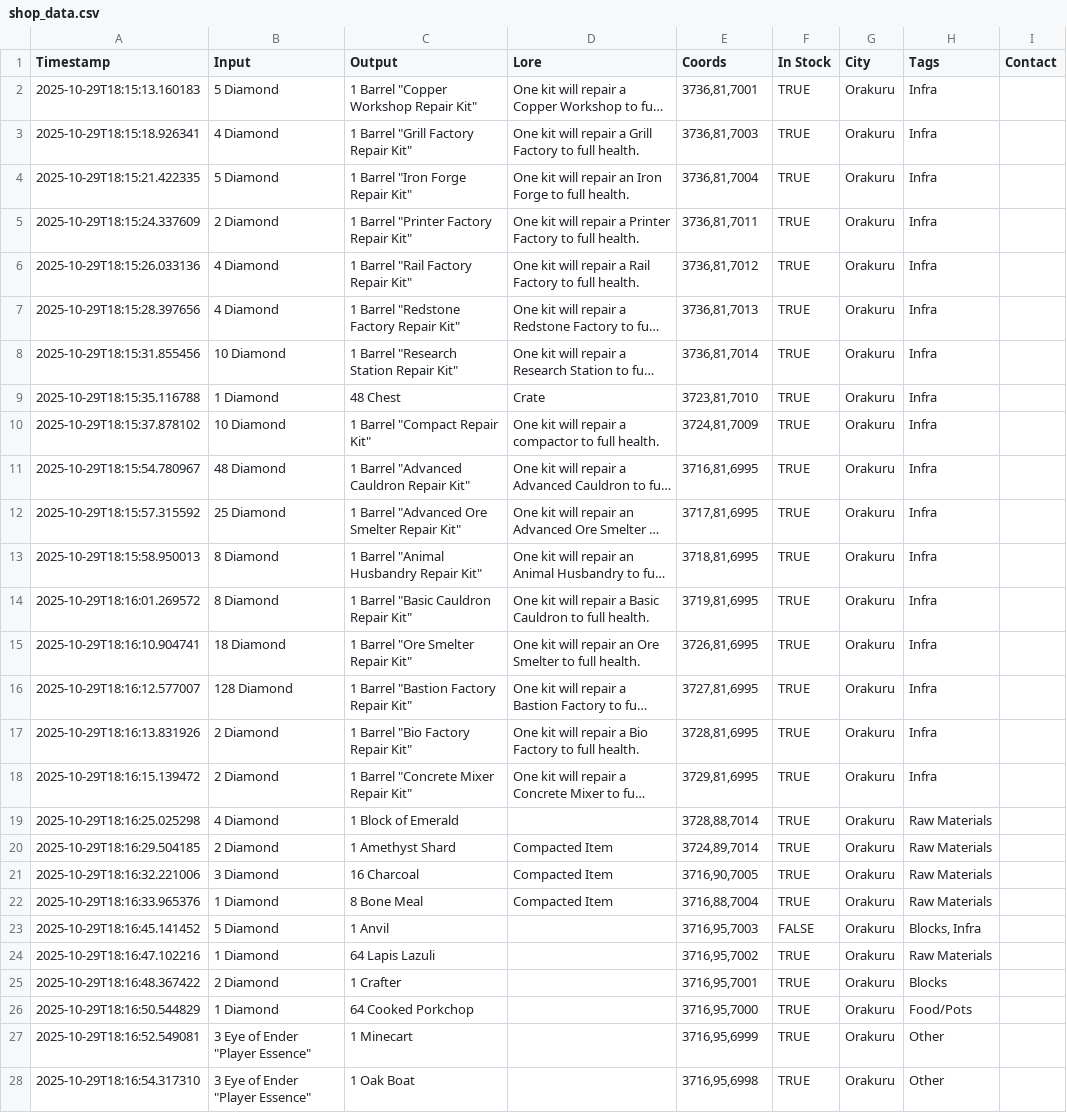
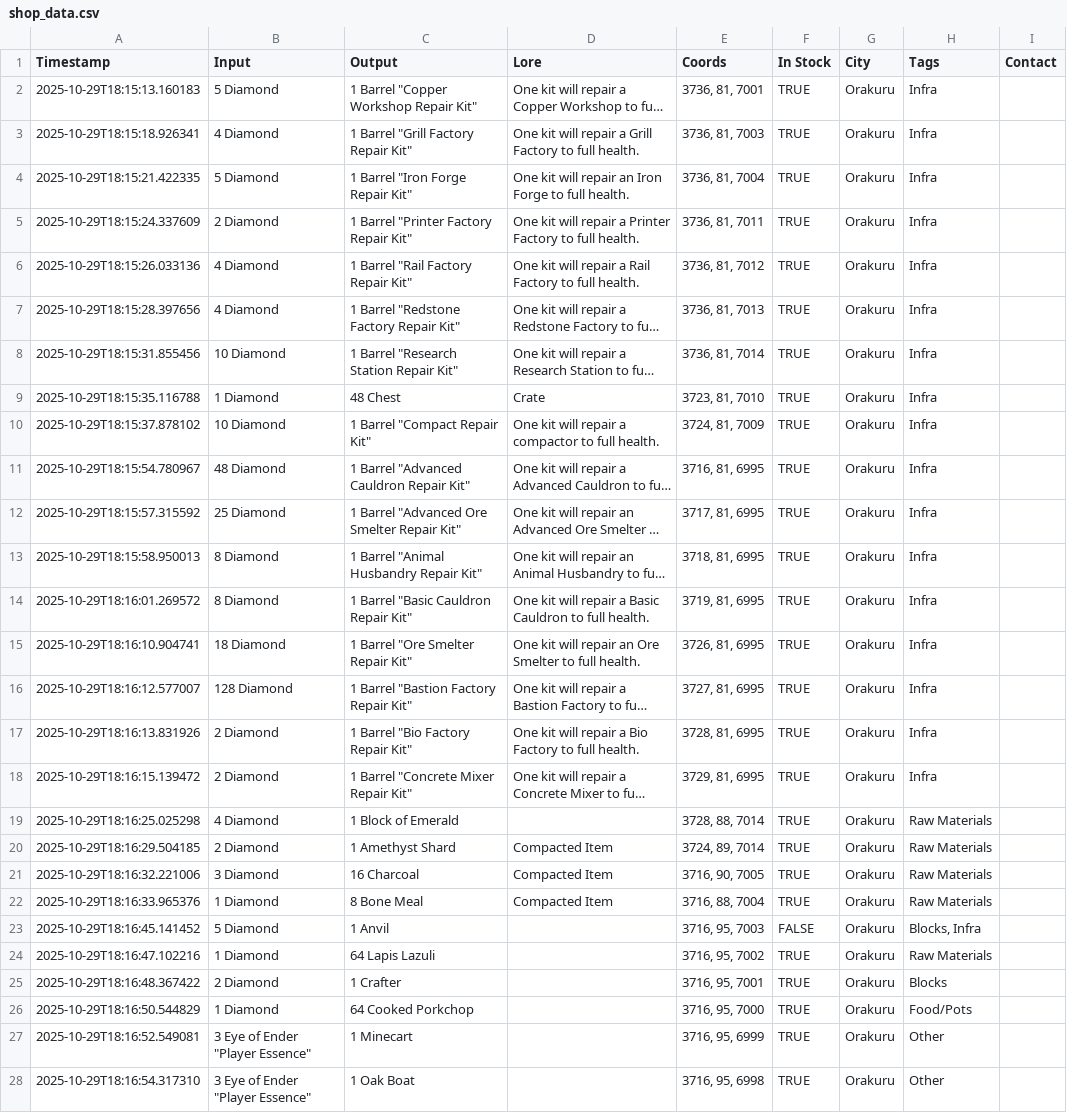
Before and after one commit to naraciv/naraciv.github.io, a CSV file: data/shop_data.csv, drawn as a sheet; only a part is shown; long unchanged cells end in …; the diff covers the shown part only; the diff names each change by its address in the sheet, - before the commit and + after, or states it on an @@ line.

Commit message:
hover + click effect for coordinates on shop page

```diff
--- a/data/shop_data.csv
+++ b/data/shop_data.csv
-E2 (Coords): 3736,81,7001
+E2 (Coords): 3736, 81, 7001
-E3 (Coords): 3736,81,7003
+E3 (Coords): 3736, 81, 7003
-E4 (Coords): 3736,81,7004
+E4 (Coords): 3736, 81, 7004
-E5 (Coords): 3736,81,7011
+E5 (Coords): 3736, 81, 7011
-E6 (Coords): 3736,81,7012
+E6 (Coords): 3736, 81, 7012
-E7 (Coords): 3736,81,7013
+E7 (Coords): 3736, 81, 7013
-E8 (Coords): 3736,81,7014
+E8 (Coords): 3736, 81, 7014
-E9 (Coords): 3723,81,7010
+E9 (Coords): 3723, 81, 7010
-E10 (Coords): 3724,81,7009
+E10 (Coords): 3724, 81, 7009
-E11 (Coords): 3716,81,6995
+E11 (Coords): 3716, 81, 6995
-E12 (Coords): 3717,81,6995
+E12 (Coords): 3717, 81, 6995
-E13 (Coords): 3718,81,6995
+E13 (Coords): 3718, 81, 6995
-E14 (Coords): 3719,81,6995
+E14 (Coords): 3719, 81, 6995
-E15 (Coords): 3726,81,6995
+E15 (Coords): 3726, 81, 6995
-E16 (Coords): 3727,81,6995
+E16 (Coords): 3727, 81, 6995
-E17 (Coords): 3728,81,6995
+E17 (Coords): 3728, 81, 6995
-E18 (Coords): 3729,81,6995
+E18 (Coords): 3729, 81, 6995
-E19 (Coords): 3728,88,7014
+E19 (Coords): 3728, 88, 7014
-E20 (Coords): 3724,89,7014
+E20 (Coords): 3724, 89, 7014
-E21 (Coords): 3716,90,7005
+E21 (Coords): 3716, 90, 7005
-E22 (Coords): 3716,88,7004
+E22 (Coords): 3716, 88, 7004
-E23 (Coords): 3716,95,7003
+E23 (Coords): 3716, 95, 7003
-E24 (Coords): 3716,95,7002
+E24 (Coords): 3716, 95, 7002
-E25 (Coords): 3716,95,7001
+E25 (Coords): 3716, 95, 7001
-E26 (Coords): 3716,95,7000
+E26 (Coords): 3716, 95, 7000
-E27 (Coords): 3716,95,6999
+E27 (Coords): 3716, 95, 6999
-E28 (Coords): 3716,95,6998
+E28 (Coords): 3716, 95, 6998
```
Also changed, not shown: 32 edited cells elsewhere in this file, 2 other files.
